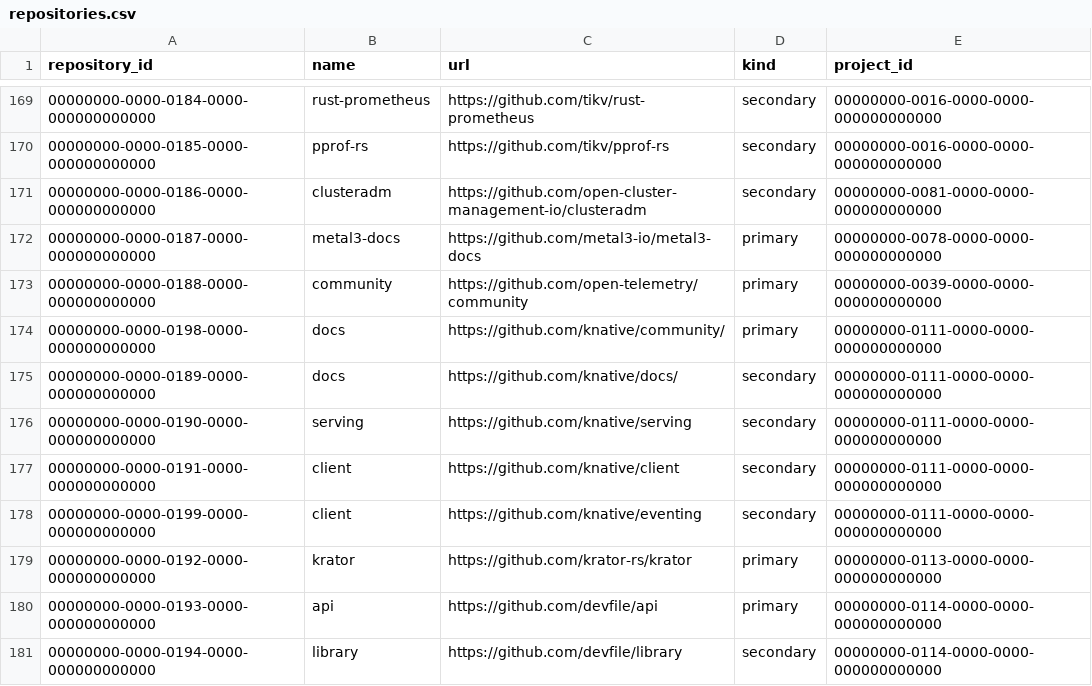
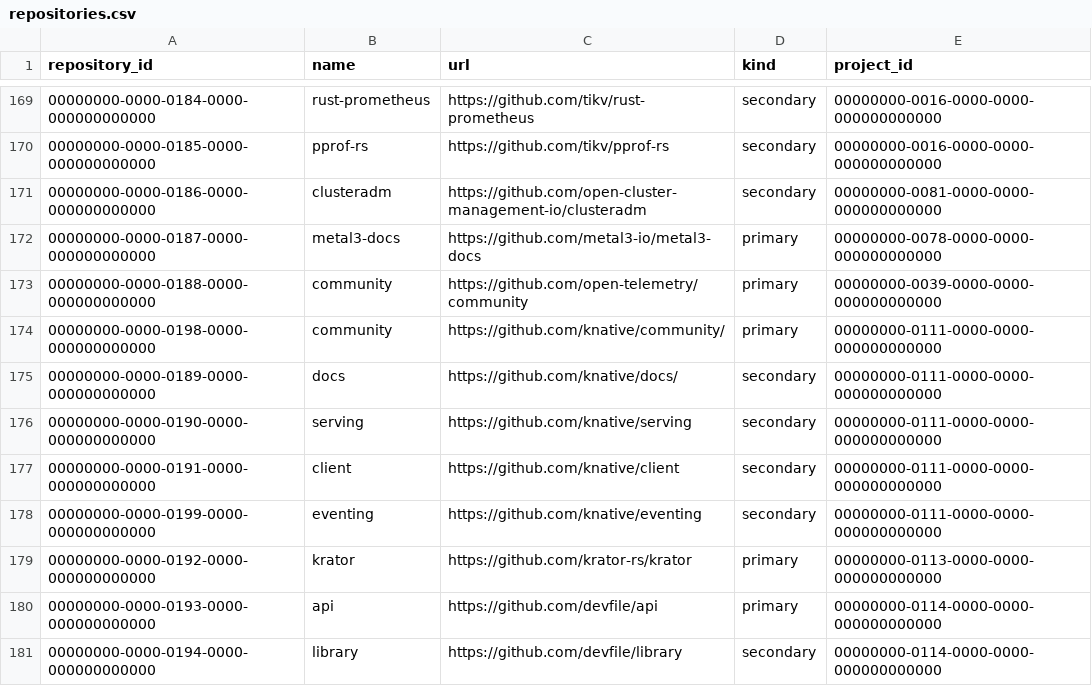
Before and after one commit to cncf/clomonitor, a CSV file: database/data/repositories.csv, drawn as a sheet; only a part is shown, gaps mark what is left out.

Commit message:
fix knative repo names

```diff
--- a/database/data/repositories.csv
+++ b/database/data/repositories.csv
@@ -173,3 +173,3 @@ repository_id;name;url;kind;project_id
 00000000-0000-0188-0000-000000000000;community;https://github.com/open-telemetry/community;primary;00000000-0039-0000-0000-000000000000
-00000000-0000-0198-0000-000000000000;docs;https://github.com/knative/community/;primary;00000000-0111-0000-0000-000000000000
+00000000-0000-0198-0000-000000000000;community;https://github.com/knative/community/;primary;00000000-0111-0000-0000-000000000000
 00000000-0000-0189-0000-000000000000;docs;https://github.com/knative/docs/;secondary;00000000-0111-0000-0000-000000000000
@@ -177,3 +177,3 @@ repository_id;name;url;kind;project_id
 00000000-0000-0191-0000-000000000000;client;https://github.com/knative/client;secondary;00000000-0111-0000-0000-000000000000
-00000000-0000-0199-0000-000000000000;client;https://github.com/knative/eventing;secondary;00000000-0111-0000-0000-000000000000
+00000000-0000-0199-0000-000000000000;eventing;https://github.com/knative/eventing;secondary;00000000-0111-0000-0000-000000000000
 00000000-0000-0192-0000-000000000000;krator;https://github.com/krator-rs/krator;primary;00000000-0113-0000-0000-000000000000
```
